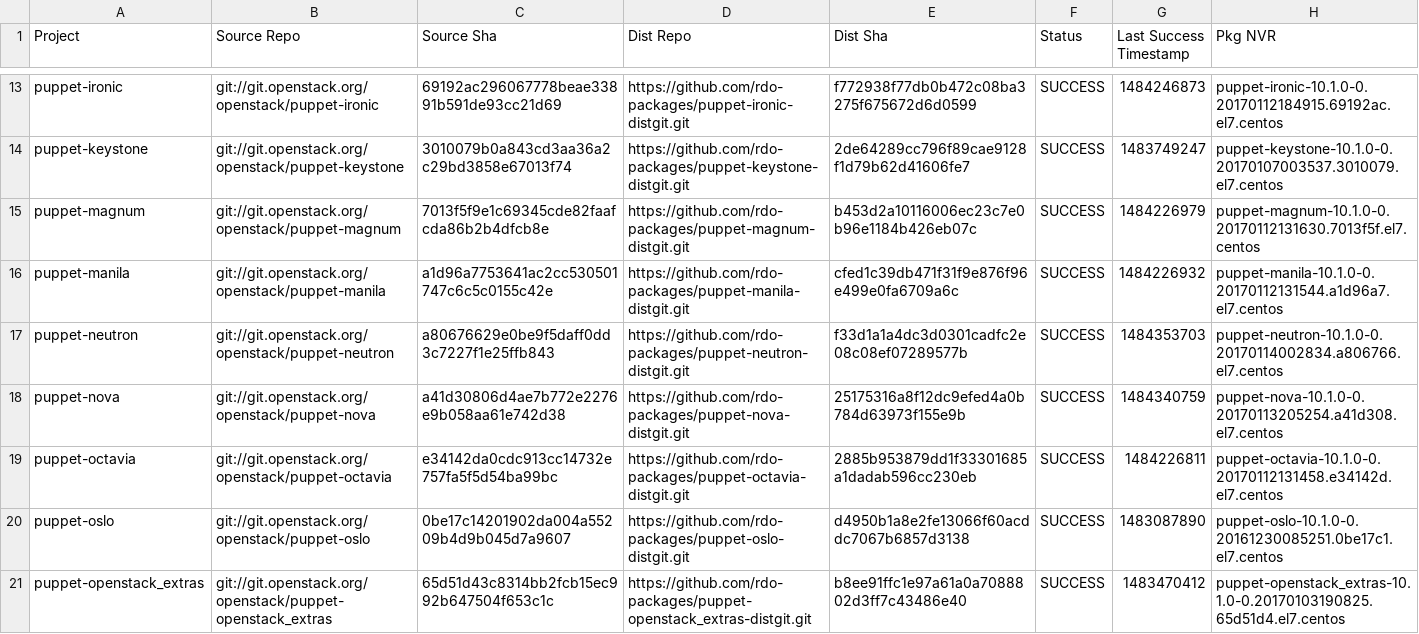
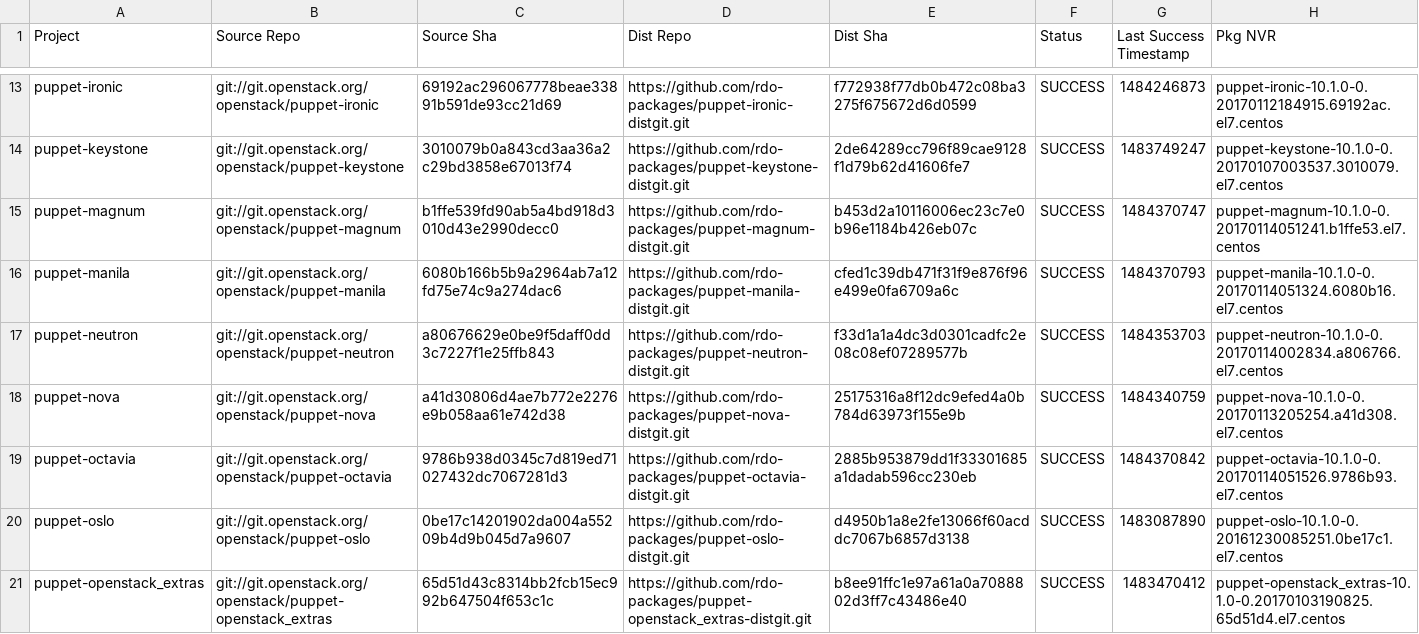
Before and after one commit to yazug/openstack-rdo-trunk-promotions, a CSV file: versions.csv, drawn as a sheet; only a part is shown, gaps mark what is left out; the diff covers the shown part only.

Commit message:
import hash b204714b
Full Hash: b204714bce6669c6b3cb9bb990c55a2180876f90_f401931d	- Updated  delorean.repo
	- Updated  versions.csv

```diff
--- a/versions.csv
+++ b/versions.csv
@@ -14,7 +14,7 @@ puppet-ironic,git://git.openstack.org/openstack/puppet-ironic,69192ac296067778be
 puppet-keystone,git://git.openstack.org/openstack/puppet-keystone,3010079b0a843cd3aa36a2c29bd3858e67013f74,https://github.com/rdo-packages/puppet-keystone-distgit.git,2de64289cc796f89cae9128f1d79b62d41606fe7,SUCCESS,1483749247,puppet-keystone-10.1.0-0.20170107003537.3010079.el7.centos
-puppet-magnum,git://git.openstack.org/openstack/puppet-magnum,7013f5f9e1c69345cde82faafcda86b2b4dfcb8e,https://github.com/rdo-packages/puppet-magnum-distgit.git,b453d2a10116006ec23c7e0b96e1184b426eb07c,SUCCESS,1484226979,puppet-magnum-10.1.0-0.20170112131630.7013f5f.el7.centos
-puppet-manila,git://git.openstack.org/openstack/puppet-manila,a1d96a7753641ac2cc530501747c6c5c0155c42e,https://github.com/rdo-packages/puppet-manila-distgit.git,cfed1c39db471f31f9e876f96e499e0fa6709a6c,SUCCESS,1484226932,puppet-manila-10.1.0-0.20170112131544.a1d96a7.el7.centos
+puppet-magnum,git://git.openstack.org/openstack/puppet-magnum,b1ffe539fd90ab5a4bd918d3010d43e2990decc0,https://github.com/rdo-packages/puppet-magnum-distgit.git,b453d2a10116006ec23c7e0b96e1184b426eb07c,SUCCESS,1484370747,puppet-magnum-10.1.0-0.20170114051241.b1ffe53.el7.centos
+puppet-manila,git://git.openstack.org/openstack/puppet-manila,6080b166b5b9a2964ab7a12fd75e74c9a274dac6,https://github.com/rdo-packages/puppet-manila-distgit.git,cfed1c39db471f31f9e876f96e499e0fa6709a6c,SUCCESS,1484370793,puppet-manila-10.1.0-0.20170114051324.6080b16.el7.centos
 puppet-neutron,git://git.openstack.org/openstack/puppet-neutron,a80676629e0be9f5daff0dd3c7227f1e25ffb843,https://github.com/rdo-packages/puppet-neutron-distgit.git,f33d1a1a4dc3d0301cadfc2e08c08ef07289577b,SUCCESS,1484353703,puppet-neutron-10.1.0-0.20170114002834.a806766.el7.centos
 puppet-nova,git://git.openstack.org/openstack/puppet-nova,a41d30806d4ae7b772e2276e9b058aa61e742d38,https://github.com/rdo-packages/puppet-nova-distgit.git,25175316a8f12dc9efed4a0b784d63973f155e9b,SUCCESS,1484340759,puppet-nova-10.1.0-0.20170113205254.a41d308.el7.centos
-puppet-octavia,git://git.openstack.org/openstack/puppet-octavia,e34142da0cdc913cc14732e757fa5f5d54ba99bc,https://github.com/rdo-packages/puppet-octavia-distgit.git,2885b953879dd1f33301685a1dadab596cc230eb,SUCCESS,1484226811,puppet-octavia-10.1.0-0.20170112131458.e34142d.el7.centos
+puppet-octavia,git://git.openstack.org/openstack/puppet-octavia,9786b938d0345c7d819ed71027432dc7067281d3,https://github.com/rdo-packages/puppet-octavia-distgit.git,2885b953879dd1f33301685a1dadab596cc230eb,SUCCESS,1484370842,puppet-octavia-10.1.0-0.20170114051526.9786b93.el7.centos
 puppet-oslo,git://git.openstack.org/openstack/puppet-oslo,0be17c14201902da004a55209b4d9b045d7a9607,https://github.com/rdo-packages/puppet-oslo-distgit.git,d4950b1a8e2fe13066f60acddc7067b6857d3138,SUCCESS,1483087890,puppet-oslo-10.1.0-0.20161230085251.0be17c1.el7.centos
```
Also changed, not shown: 24 edited cells elsewhere in this file, 1 other file.
